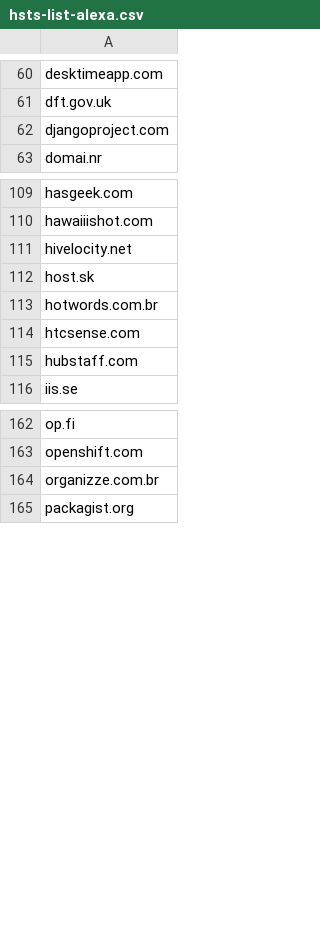
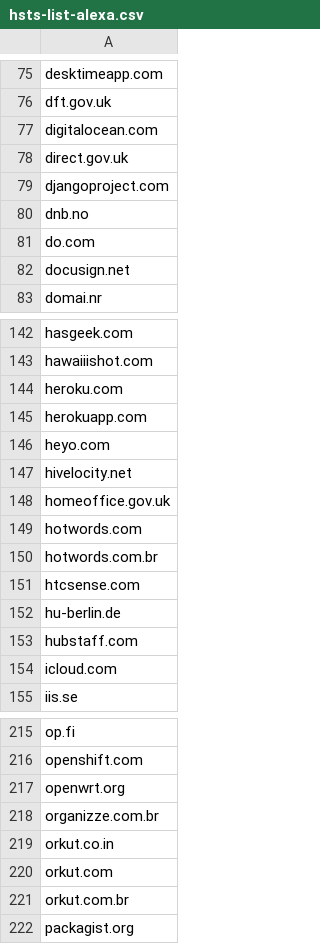
Before and after one commit to lgarron/HSTS, a CSV file: data/src/hsts-list-alexa.csv, drawn as a sheet; only a part is shown, gaps mark what is left out; the diff covers the shown part only.

```diff
--- a/data/src/hsts-list-alexa.csv
+++ b/data/src/hsts-list-alexa.csv
@@ -61,3 +76,8 @@ desktimeapp.com
 dft.gov.uk
+digitalocean.com
+direct.gov.uk
 djangoproject.com
+dnb.no
+do.com
+docusign.net
 domai.nr
@@ -110,7 +143,13 @@ hasgeek.com
 hawaiiishot.com
+heroku.com
+herokuapp.com
+heyo.com
 hivelocity.net
-host.sk
+homeoffice.gov.uk
+hotwords.com
 hotwords.com.br
 htcsense.com
+hu-berlin.de
 hubstaff.com
+icloud.com
 iis.se
@@ -163,3 +216,7 @@ op.fi
 openshift.com
+openwrt.org
 organizze.com.br
+orkut.co.in
+orkut.com
+orkut.com.br
 packagist.org
```
Also changed, not shown: 67 added rows elsewhere in this file, 1 other file.
